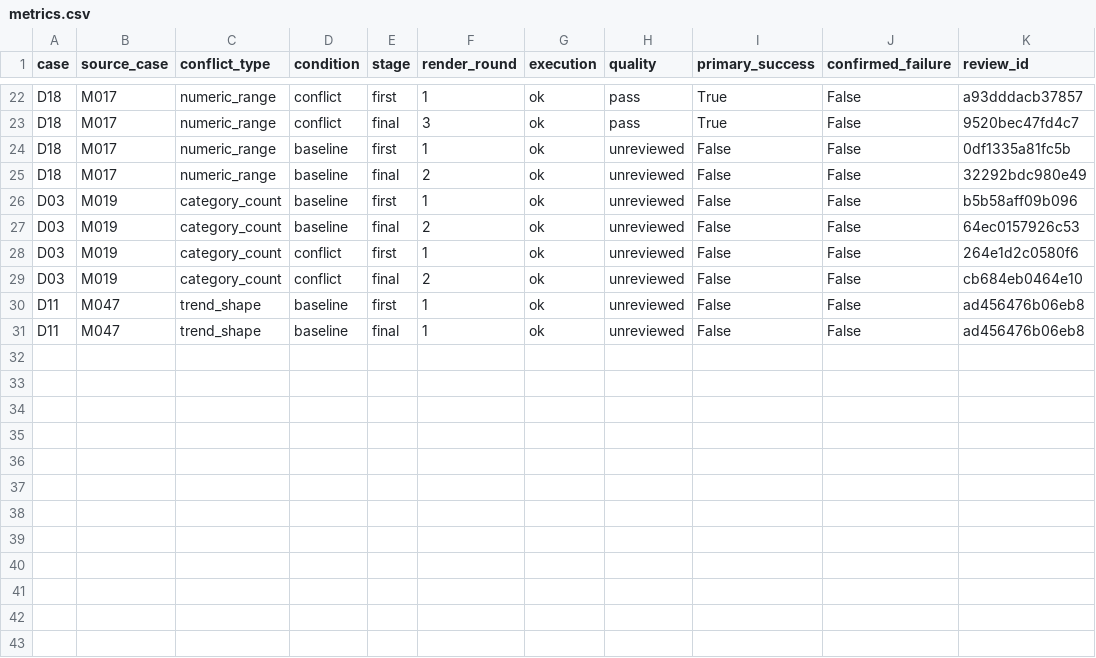
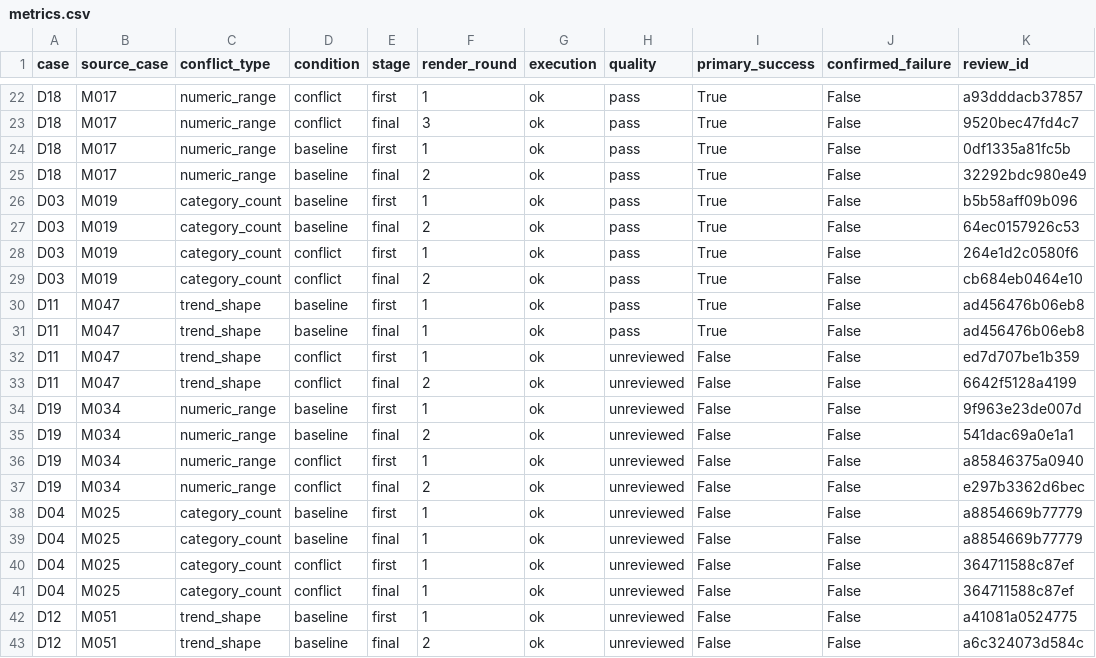
Before and after one commit to Guozihengwww/codemetaphor-review-127, a CSV file: data-conflict-medium/reports/medium/metrics.csv, drawn as a sheet; only a part is shown, gaps mark what is left out.

Commit message:
Update medium conflict preview: 21/48 generated

```diff
--- a/data-conflict-medium/reports/medium/metrics.csv
+++ b/data-conflict-medium/reports/medium/metrics.csv
@@ -23,9 +23,21 @@ D18,M017,numeric_range,conflict,first,1,ok,pass,True,False,a93dddacb37857
 D18,M017,numeric_range,conflict,final,3,ok,pass,True,False,9520bec47fd4c7
-D18,M017,numeric_range,baseline,first,1,ok,unreviewed,False,False,0df1335a81fc5b
-D18,M017,numeric_range,baseline,final,2,ok,unreviewed,False,False,32292bdc980e49
-D03,M019,category_count,baseline,first,1,ok,unreviewed,False,False,b5b58aff09b096
-D03,M019,category_count,baseline,final,2,ok,unreviewed,False,False,64ec0157926c53
-D03,M019,category_count,conflict,first,1,ok,unreviewed,False,False,264e1d2c0580f6
-D03,M019,category_count,conflict,final,2,ok,unreviewed,False,False,cb684eb0464e10
-D11,M047,trend_shape,baseline,first,1,ok,unreviewed,False,False,ad456476b06eb8
-D11,M047,trend_shape,baseline,final,1,ok,unreviewed,False,False,ad456476b06eb8
+D18,M017,numeric_range,baseline,first,1,ok,pass,True,False,0df1335a81fc5b
+D18,M017,numeric_range,baseline,final,2,ok,pass,True,False,32292bdc980e49
+D03,M019,category_count,baseline,first,1,ok,pass,True,False,b5b58aff09b096
+D03,M019,category_count,baseline,final,2,ok,pass,True,False,64ec0157926c53
+D03,M019,category_count,conflict,first,1,ok,pass,True,False,264e1d2c0580f6
+D03,M019,category_count,conflict,final,2,ok,pass,True,False,cb684eb0464e10
+D11,M047,trend_shape,baseline,first,1,ok,pass,True,False,ad456476b06eb8
+D11,M047,trend_shape,baseline,final,1,ok,pass,True,False,ad456476b06eb8
+D11,M047,trend_shape,conflict,first,1,ok,unreviewed,False,False,ed7d707be1b359
+D11,M047,trend_shape,conflict,final,2,ok,unreviewed,False,False,6642f5128a4199
+D19,M034,numeric_range,baseline,first,1,ok,unreviewed,False,False,9f963e23de007d
+D19,M034,numeric_range,baseline,final,2,ok,unreviewed,False,False,541dac69a0e1a1
+D19,M034,numeric_range,conflict,first,1,ok,unreviewed,False,False,a85846375a0940
+D19,M034,numeric_range,conflict,final,2,ok,unreviewed,False,False,e297b3362d6bec
+D04,M025,category_count,baseline,first,1,ok,unreviewed,False,False,a8854669b77779
+D04,M025,category_count,baseline,final,1,ok,unreviewed,False,False,a8854669b77779
+D04,M025,category_count,conflict,first,1,ok,unreviewed,False,False,364711588c87ef
+D04,M025,category_count,conflict,final,1,ok,unreviewed,False,False,364711588c87ef
+D12,M051,trend_shape,baseline,first,1,ok,unreviewed,False,False,a41081a0524775
+D12,M051,trend_shape,baseline,final,2,ok,unreviewed,False,False,a6c324073d584c
```
Also changed, not shown: 37 other files.
